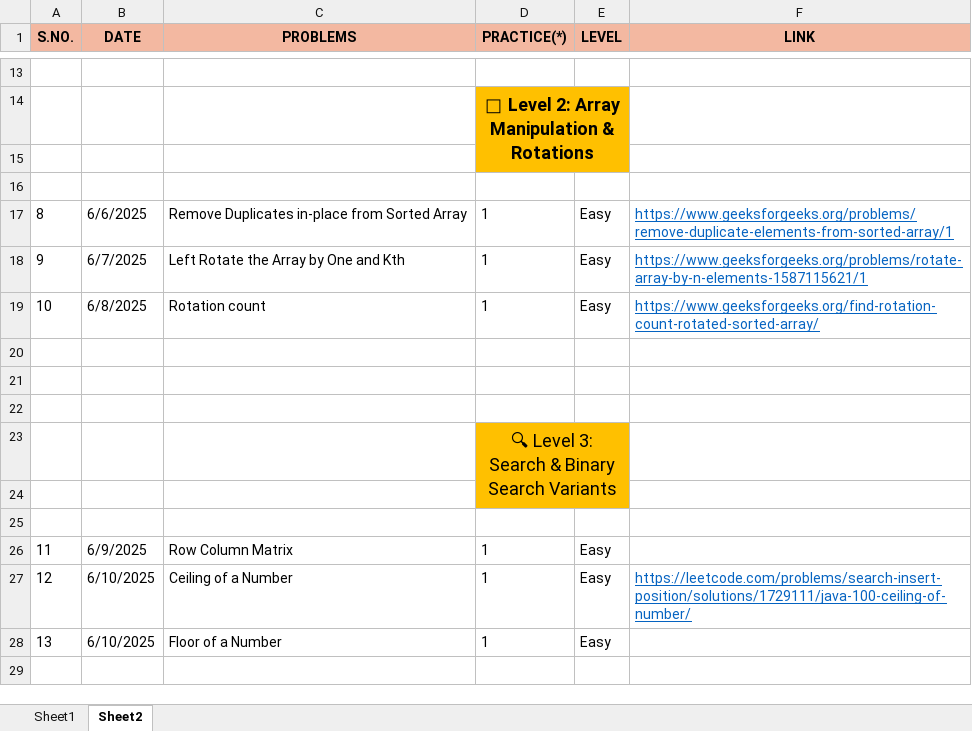
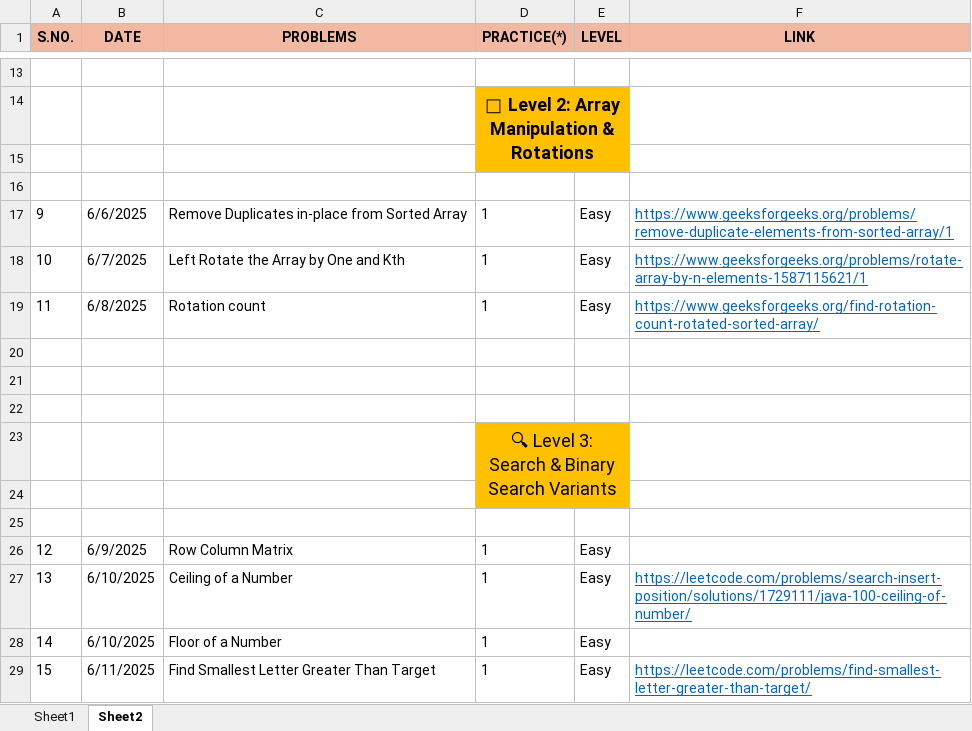
Before and after one commit to Bhanupratapsingh1998/JavaMasterClass, an Excel workbook: DSA(2024).xlsx, sheet Sheet2, drawn as a sheet; only a part is shown, gaps mark what is left out; values as stored, in another font and other column widths than the file's, no borders; the diff names each change by its address in the sheet, - before the commit and + after, or states it on an @@ line.

Commit message:
Smallest letter greater than target

```diff
--- a/DSA(2024).xlsx (sheet Sheet2)
+++ b/DSA(2024).xlsx (sheet Sheet2)
-A17 (S.NO.): 8
+A17 (S.NO.): 9
-A18 (S.NO.): 9
+A18 (S.NO.): 10
-A19 (S.NO.): 10
+A19 (S.NO.): 11
-A26 (S.NO.): 11
+A26 (S.NO.): 12
-A27 (S.NO.): 12
+A27 (S.NO.): 13
-A28 (S.NO.): 13
+A28 (S.NO.): 14
+row 29: 15 | 6/11/2025 | Find Smallest Letter Greater Than Target | 1 | Easy | https://leetcode.com/problems/find-smallest-letter-greater-than-target/
```
Also changed, not shown: hidden cells, 1 other file.
